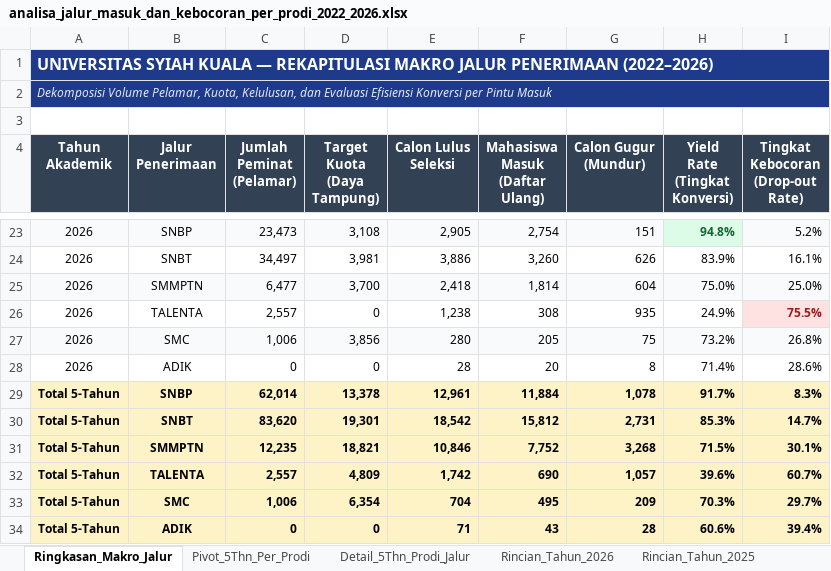
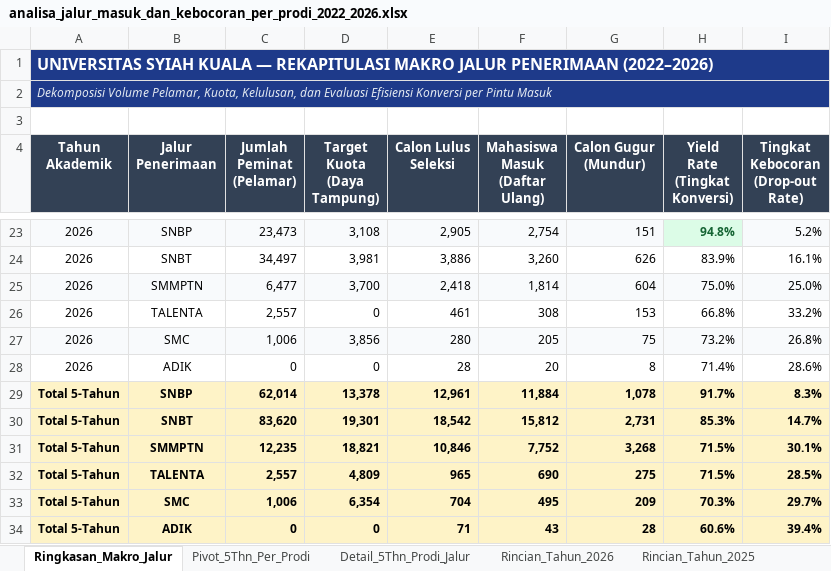
Before and after one commit to AuliaMuzhaffar/projek-magang-usk, an Excel workbook: analisa_peminatan_dan_daya_tampung/data/analisa_jalur_masuk_dan_kebocoran_per_prodi_2022_2026.xlsx, sheet Ringkasan_Makro_Jalur, drawn as a sheet; only a part is shown, gaps mark what is left out; values as stored, in another font and other column widths than the file's, no borders; the diff names each change by its address in the sheet, - before the commit and + after, or states it on an @@ line.

```diff
--- a/analisa_peminatan_dan_daya_tampung/data/analisa_jalur_masuk_dan_kebocoran_per_prodi_2022_2026.xlsx (sheet Ringkasan_Makro_Jalur)
+++ b/analisa_peminatan_dan_daya_tampung/data/analisa_jalur_masuk_dan_kebocoran_per_prodi_2022_2026.xlsx (sheet Ringkasan_Makro_Jalur)
-E26 (Calon Lulus Seleksi): 1,238
+E26 (Calon Lulus Seleksi): 461
-G26 (Calon Gugur (Mundur)): 935
+G26 (Calon Gugur (Mundur)): 153
-H26 (Yield Rate (Tingkat Konversi)): 24.9%
+H26 (Yield Rate (Tingkat Konversi)): 66.8%
-I26: 75.5%
+I26: 33.2%
@@ I26 fill: #FEE2E2 → none, bold: on → off, text colour: #991B1B → black @@
-E32 (Calon Lulus Seleksi): 1,742
+E32 (Calon Lulus Seleksi): 965
-G32 (Calon Gugur (Mundur)): 1,057
+G32 (Calon Gugur (Mundur)): 275
-H32 (Yield Rate (Tingkat Konversi)): 39.6%
+H32 (Yield Rate (Tingkat Konversi)): 71.5%
-I32: 60.7%
+I32: 28.5%
```
Also changed, not shown: sheet Pivot_5Thn_Per_Prodi, sheet Detail_5Thn_Prodi_Jalur, sheet Rincian_Tahun_2026, analisa_peminatan_dan_daya_tampung/data/master_analisa_peminatan_dan_daya_tampung_2022_2026.xlsx, rekap data (fix).xlsx, 21 other files.
